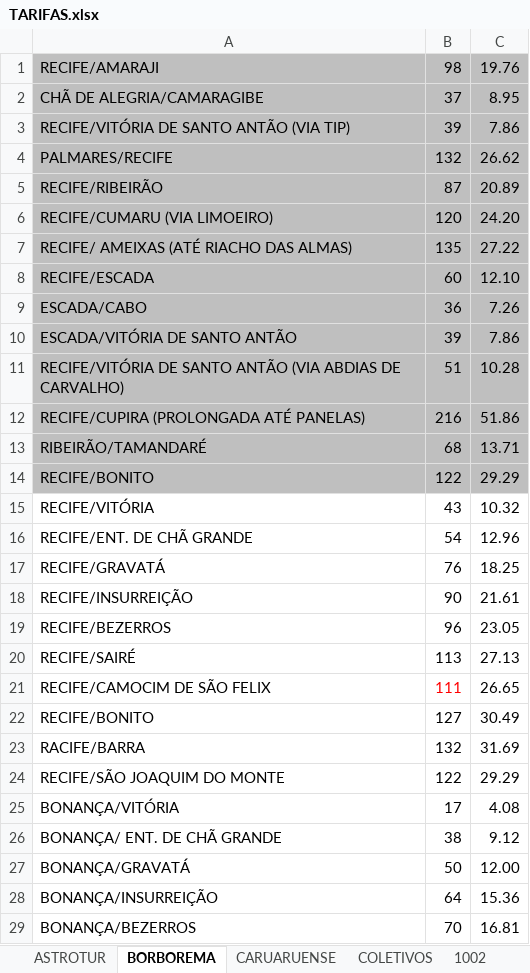
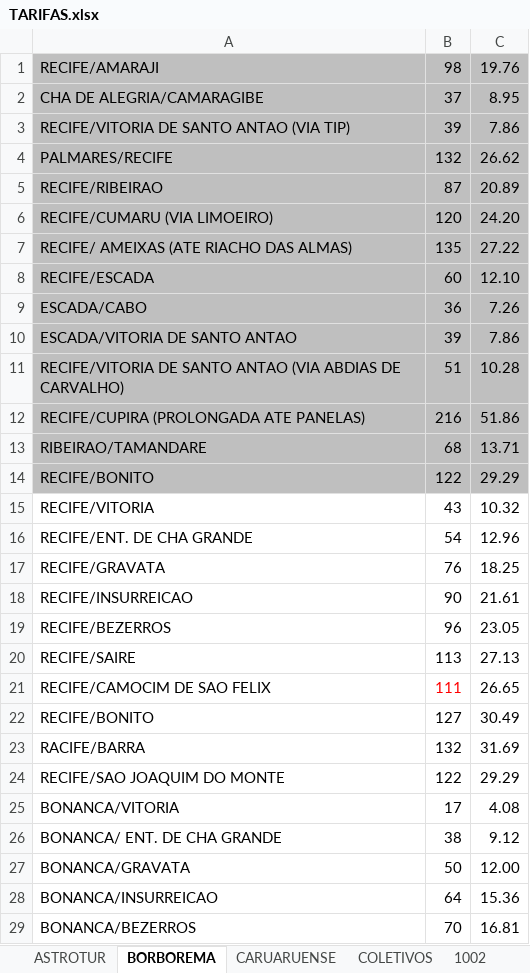
Before and after one commit to FilipeGomesMelo/5AA-Algoritmos-e-Estrutura-de-Dados, an Excel workbook: Datasets/TARIFAS.xlsx, sheet BORBOREMA, drawn as a sheet; only a part is shown; values as stored, in another font and other column widths than the file's, no borders; the diff covers the shown part only; the diff names each change by its address in the sheet, - before the commit and + after, or states it on an @@ line.

```diff
--- a/Datasets/TARIFAS.xlsx (sheet BORBOREMA)
+++ b/Datasets/TARIFAS.xlsx (sheet BORBOREMA)
-A2: CHÃ DE ALEGRIA/CAMARAGIBE
+A2: CHA DE ALEGRIA/CAMARAGIBE
-A3: RECIFE/VITÓRIA DE SANTO ANTÃO (VIA TIP)
+A3: RECIFE/VITORIA DE SANTO ANTAO (VIA TIP)
-A5: RECIFE/RIBEIRÃO
+A5: RECIFE/RIBEIRAO
-A7: RECIFE/ AMEIXAS (ATÉ RIACHO DAS ALMAS)
+A7: RECIFE/ AMEIXAS (ATE RIACHO DAS ALMAS)
-A10: ESCADA/VITÓRIA DE SANTO ANTÃO
+A10: ESCADA/VITORIA DE SANTO ANTAO
-A11: RECIFE/VITÓRIA DE SANTO ANTÃO (VIA ABDIAS…
+A11: RECIFE/VITORIA DE SANTO ANTAO (VIA ABDIAS…
-A12: RECIFE/CUPIRA (PROLONGADA ATÉ PANELAS)
+A12: RECIFE/CUPIRA (PROLONGADA ATE PANELAS)
-A13: RIBEIRÃO/TAMANDARÉ
+A13: RIBEIRAO/TAMANDARE
-A15: RECIFE/VITÓRIA
+A15: RECIFE/VITORIA
-A16: RECIFE/ENT. DE CHÃ GRANDE
+A16: RECIFE/ENT. DE CHA GRANDE
-A17: RECIFE/GRAVATÁ
+A17: RECIFE/GRAVATA
-A18: RECIFE/INSURREIÇÃO
+A18: RECIFE/INSURREICAO
-A20: RECIFE/SAIRÉ
+A20: RECIFE/SAIRE
-A21: RECIFE/CAMOCIM DE SÃO FELIX
+A21: RECIFE/CAMOCIM DE SAO FELIX
-A24: RECIFE/SÃO JOAQUIM DO MONTE
+A24: RECIFE/SAO JOAQUIM DO MONTE
-A25: BONANÇA/VITÓRIA
+A25: BONANCA/VITORIA
-A26: BONANÇA/ ENT. DE CHÃ GRANDE
+A26: BONANCA/ ENT. DE CHA GRANDE
-A27: BONANÇA/GRAVATÁ
+A27: BONANCA/GRAVATA
-A28: BONANÇA/INSURREIÇÃO
+A28: BONANCA/INSURREICAO
-A29: BONANÇA/BEZERROS
+A29: BONANCA/BEZERROS
```
Also changed, not shown: 9 edited cells elsewhere in this sheet, sheet 1002, sheet PROGRESSO, sheet COLETIVOS, sheet LOGO, sheet CARUARUENSE, sheet MODELO (2), 1 more sheet, formulas that keep their value, 12 other files.
